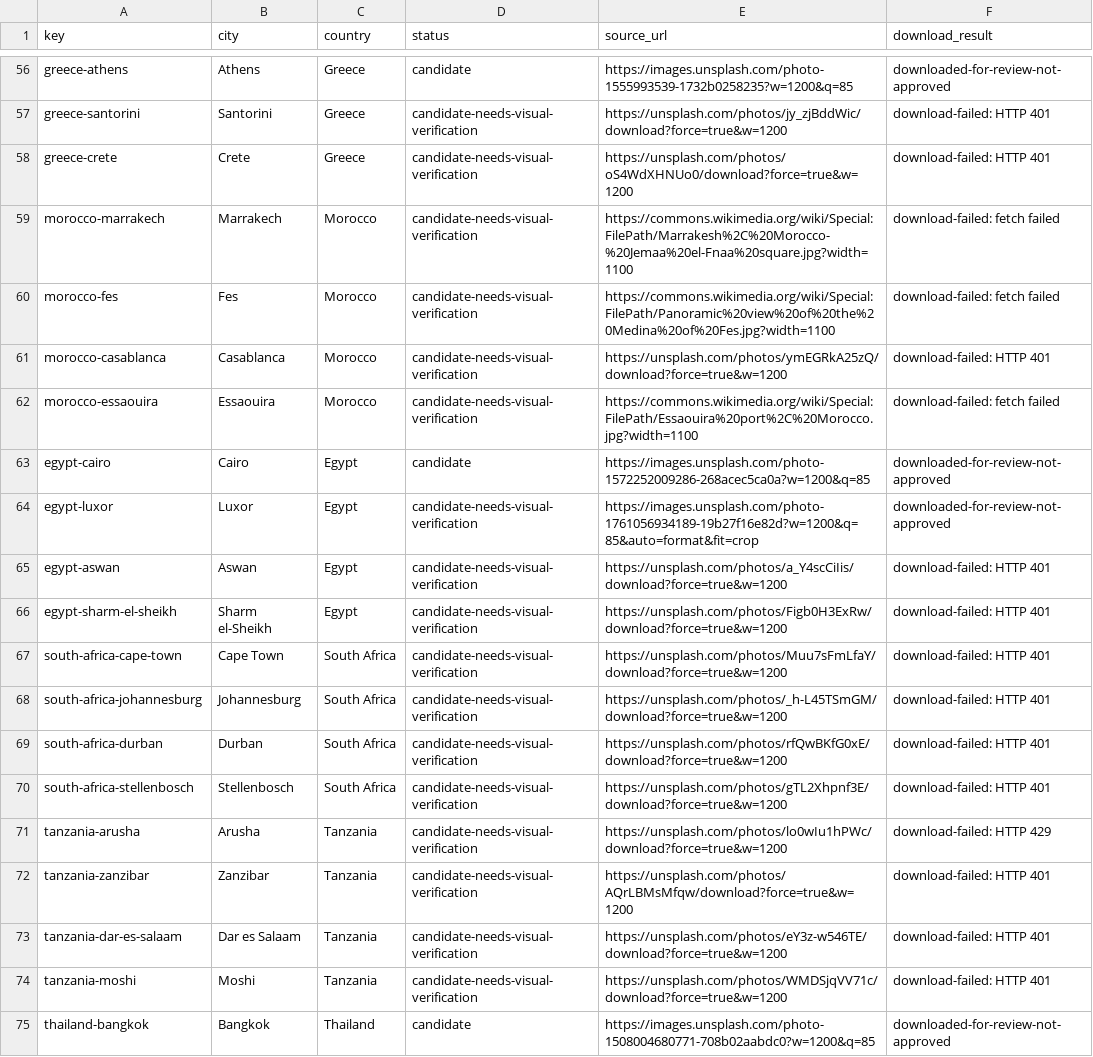
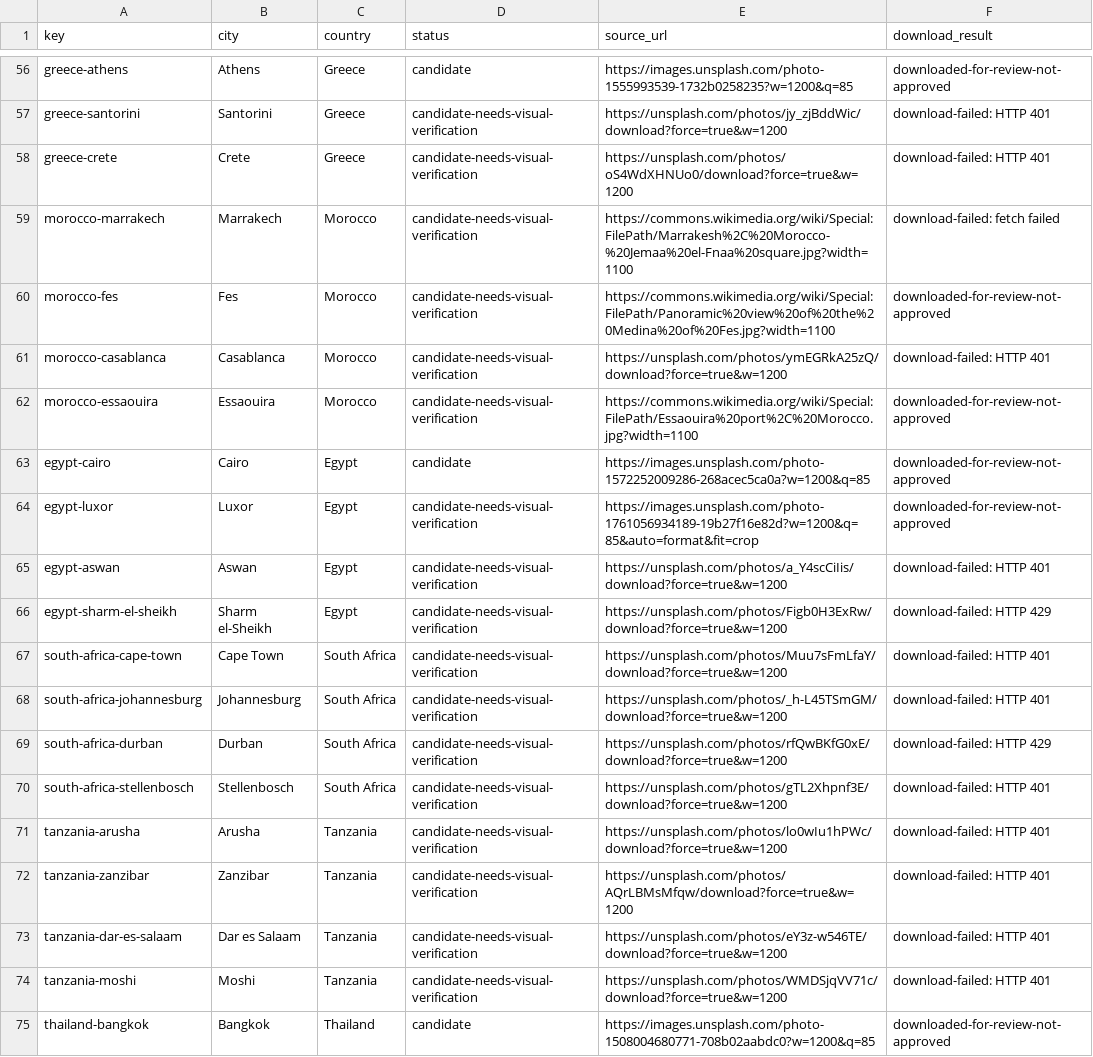
Before and after one commit to Muttanbal/tiptoe-the-world, a CSV file: photo-review/review.csv, drawn as a sheet; only a part is shown, gaps mark what is left out; the diff covers the shown part only.

```diff
--- a/photo-review/review.csv
+++ b/photo-review/review.csv
@@ -59,5 +59,5 @@ key,city,country,status,source_url,download_result
 "morocco-marrakech","Marrakech","Morocco","candidate-needs-visual-verification","https://commons.wikimedia.org/wiki/Special:FilePath/Marrakesh%2C%20Morocco-%20Jemaa%20el-Fnaa%20square.jpg?width=1100","download-failed: fetch failed"
-"morocco-fes","Fes","Morocco","candidate-needs-visual-verification","https://commons.wikimedia.org/wiki/Special:FilePath/Panoramic%20view%20of%20the%20Medina%20of%20Fes.jpg?width=1100","download-failed: fetch failed"
+"morocco-fes","Fes","Morocco","candidate-needs-visual-verification","https://commons.wikimedia.org/wiki/Special:FilePath/Panoramic%20view%20of%20the%20Medina%20of%20Fes.jpg?width=1100","downloaded-for-review-not-approved"
 "morocco-casablanca","Casablanca","Morocco","candidate-needs-visual-verification","https://unsplash.com/photos/ymEGRkA25zQ/download?force=true&w=1200","download-failed: HTTP 401"
-"morocco-essaouira","Essaouira","Morocco","candidate-needs-visual-verification","https://commons.wikimedia.org/wiki/Special:FilePath/Essaouira%20port%2C%20Morocco.jpg?width=1100","download-failed: fetch failed"
+"morocco-essaouira","Essaouira","Morocco","candidate-needs-visual-verification","https://commons.wikimedia.org/wiki/Special:FilePath/Essaouira%20port%2C%20Morocco.jpg?width=1100","downloaded-for-review-not-approved"
 "egypt-cairo","Cairo","Egypt","candidate","https://images.unsplash.com/photo-1572252009286-268acec5ca0a?w=1200&q=85","downloaded-for-review-not-approved"
@@ -65,8 +65,8 @@ key,city,country,status,source_url,download_result
 "egypt-aswan","Aswan","Egypt","candidate-needs-visual-verification","https://unsplash.com/photos/a_Y4scCiIis/download?force=true&w=1200","download-failed: HTTP 401"
-"egypt-sharm-el-sheikh","Sharm el-Sheikh","Egypt","candidate-needs-visual-verification","https://unsplash.com/photos/Figb0H3ExRw/download?force=true&w=1200","download-failed: HTTP 401"
+"egypt-sharm-el-sheikh","Sharm el-Sheikh","Egypt","candidate-needs-visual-verification","https://unsplash.com/photos/Figb0H3ExRw/download?force=true&w=1200","download-failed: HTTP 429"
 "south-africa-cape-town","Cape Town","South Africa","candidate-needs-visual-verification","https://unsplash.com/photos/Muu7sFmLfaY/download?force=true&w=1200","download-failed: HTTP 401"
 "south-africa-johannesburg","Johannesburg","South Africa","candidate-needs-visual-verification","https://unsplash.com/photos/_h-L45TSmGM/download?force=true&w=1200","download-failed: HTTP 401"
-"south-africa-durban","Durban","South Africa","candidate-needs-visual-verification","https://unsplash.com/photos/rfQwBKfG0xE/download?force=true&w=1200","download-failed: HTTP 401"
+"south-africa-durban","Durban","South Africa","candidate-needs-visual-verification","https://unsplash.com/photos/rfQwBKfG0xE/download?force=true&w=1200","download-failed: HTTP 429"
 "south-africa-stellenbosch","Stellenbosch","South Africa","candidate-needs-visual-verification","https://unsplash.com/photos/gTL2Xhpnf3E/download?force=true&w=1200","download-failed: HTTP 401"
-"tanzania-arusha","Arusha","Tanzania","candidate-needs-visual-verification","https://unsplash.com/photos/lo0wIu1hPWc/download?force=true&w=1200","download-failed: HTTP 429"
+"tanzania-arusha","Arusha","Tanzania","candidate-needs-visual-verification","https://unsplash.com/photos/lo0wIu1hPWc/download?force=true&w=1200","download-failed: HTTP 401"
 "tanzania-zanzibar","Zanzibar","Tanzania","candidate-needs-visual-verification","https://unsplash.com/photos/AQrLBMsMfqw/download?force=true&w=1200","download-failed: HTTP 401"
```
Also changed, not shown: 157 edited cells elsewhere in this file, 11 other files.
